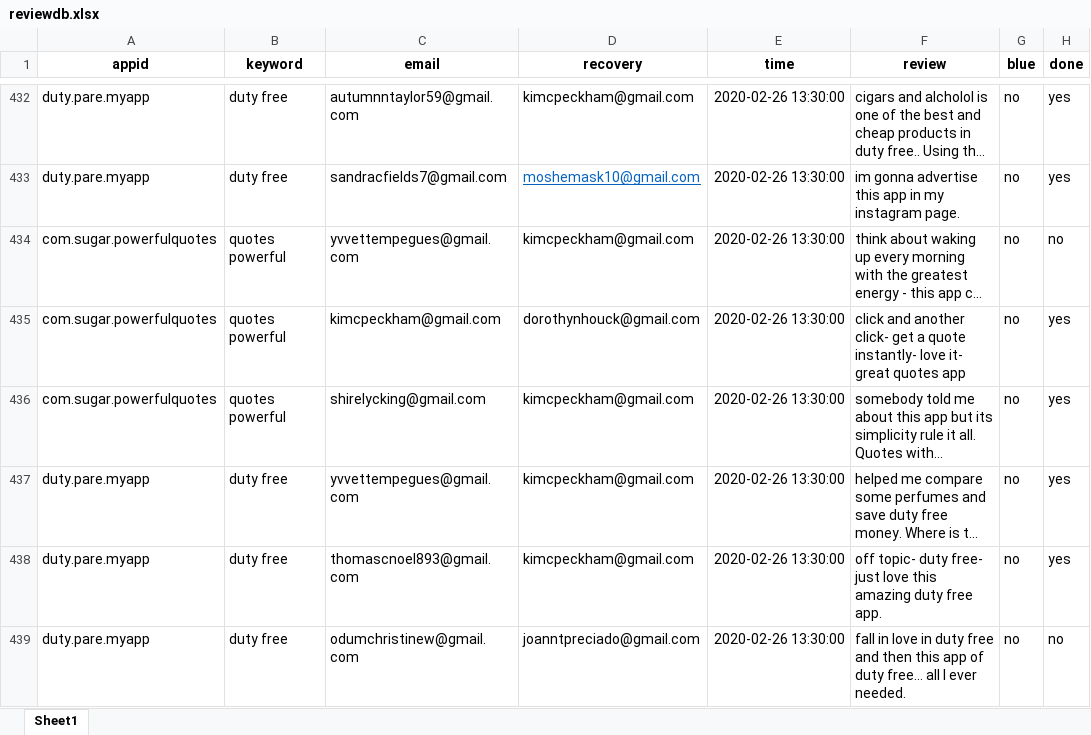
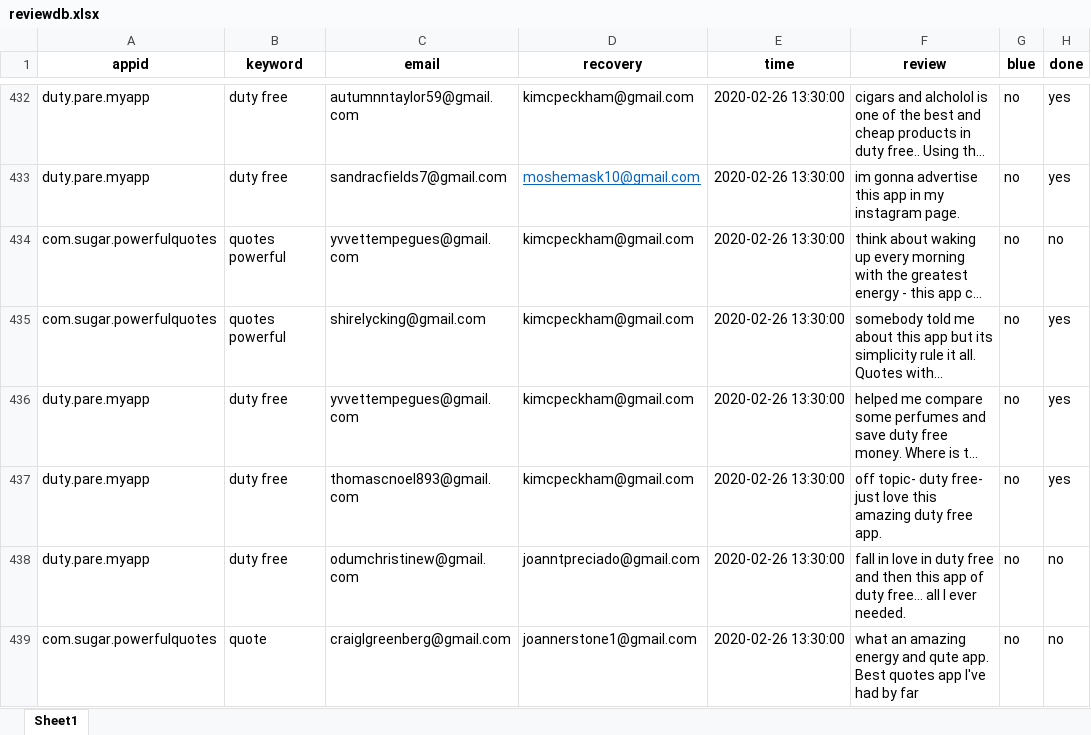
Before and after one commit to cyghtinc/reviewdb.xlsx, an Excel workbook: reviewdb.xlsx, sheet Sheet1, drawn as a sheet; only a part is shown, gaps mark what is left out; the shorter side is filled out with more unchanged rows; long unchanged cells end in …; values as stored, in another font and other column widths than the file's, no borders; the diff names each change by its address in the sheet, - before the commit and + after, or states it on an @@ line.

Commit message:
Add files via upload

```diff
--- a/reviewdb.xlsx (sheet Sheet1)
+++ b/reviewdb.xlsx (sheet Sheet1)
-row 435: com.sugar.powerfulquotes | quotes powerful | kimcpeckham@gmail.com | dorothynhouck@gmail.com | 2020-02-26 13:30:00 | click and another click- get a quote instantly- love it- great quotes app | no | yes
```
